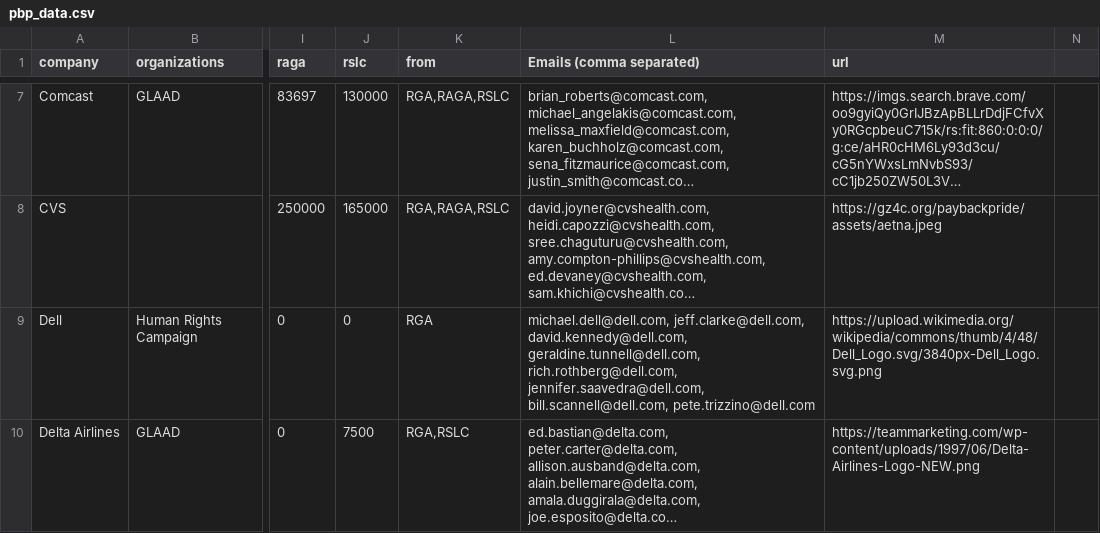
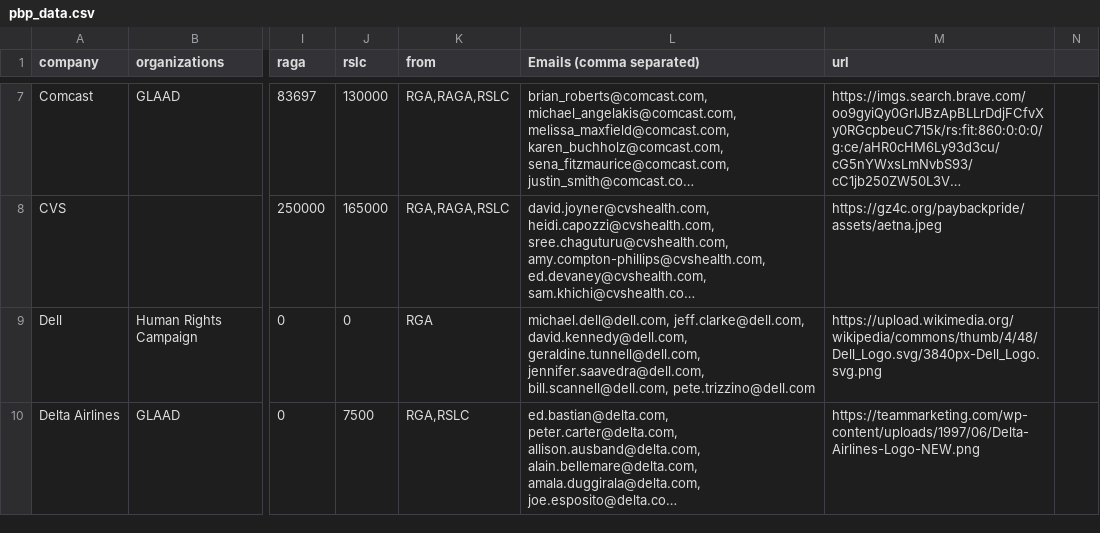
Before and after one commit to genzforchange/paybackpride, a CSV file: pbp_data.csv, drawn as a sheet; only a part is shown, gaps mark what is left out; long unchanged cells end in …; the diff covers the shown part only; the diff names each change by its address in the sheet, - before the commit and + after, or states it on an @@ line.

Commit message:
faq, updated emails, reporting form

```diff
--- a/pbp_data.csv
+++ b/pbp_data.csv
-L9 (Emails (comma separated)): …david.kennedy@dell.com, geraldine.tunnell@dell.com, rich.rothberg@dell.com, jennifer.saavedra@dell.com, bill.scannell@dell.com,…
+L9 (Emails (comma separated)): …david.kennedy@dell.com, geraldine.tunnell@dell.com, jennifer.saavedra@dell.com, bill.scannell@dell.com,…
```
Also changed, not shown: 1 removed row and 6 edited cells elsewhere in this file, 2 other files.
